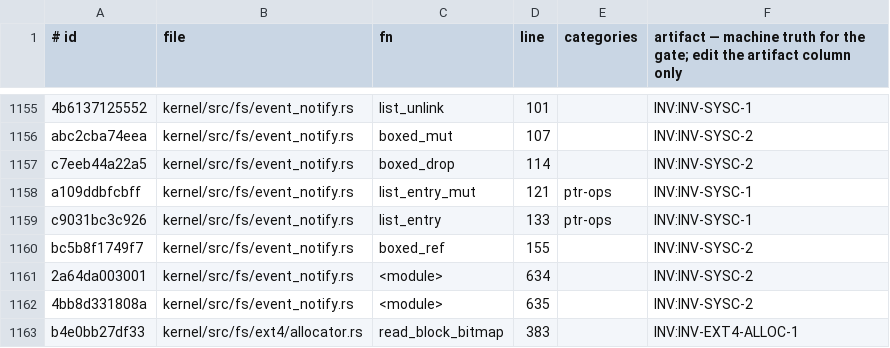
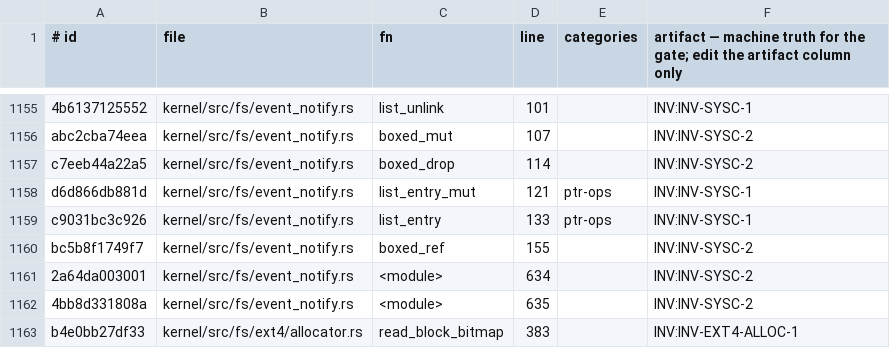
Before and after one commit to topkernel/Rux, a TSV file: docs/development/unsafe-verification-artifacts.tsv, drawn as a sheet; only a part is shown, gaps mark what is left out; the diff covers the shown part only.

```diff
--- a/docs/development/unsafe-verification-artifacts.tsv
+++ b/docs/development/unsafe-verification-artifacts.tsv
@@ -1157,3 +1157,3 @@ abc2cba74eea	kernel/src/fs/event_notify.rs	boxed_mut	107		INV:INV-SYSC-2
 c7eeb44a22a5	kernel/src/fs/event_notify.rs	boxed_drop	114		INV:INV-SYSC-2
-a109ddbfcbff	kernel/src/fs/event_notify.rs	list_entry_mut	121	ptr-ops	INV:INV-SYSC-1
+d6d866db881d	kernel/src/fs/event_notify.rs	list_entry_mut	121	ptr-ops	INV:INV-SYSC-1
 c9031bc3c926	kernel/src/fs/event_notify.rs	list_entry	133	ptr-ops	INV:INV-SYSC-1
```
Also changed, not shown: 3 added rows, 3 removed rows and 64 edited cells elsewhere in this file, 15 other files.
